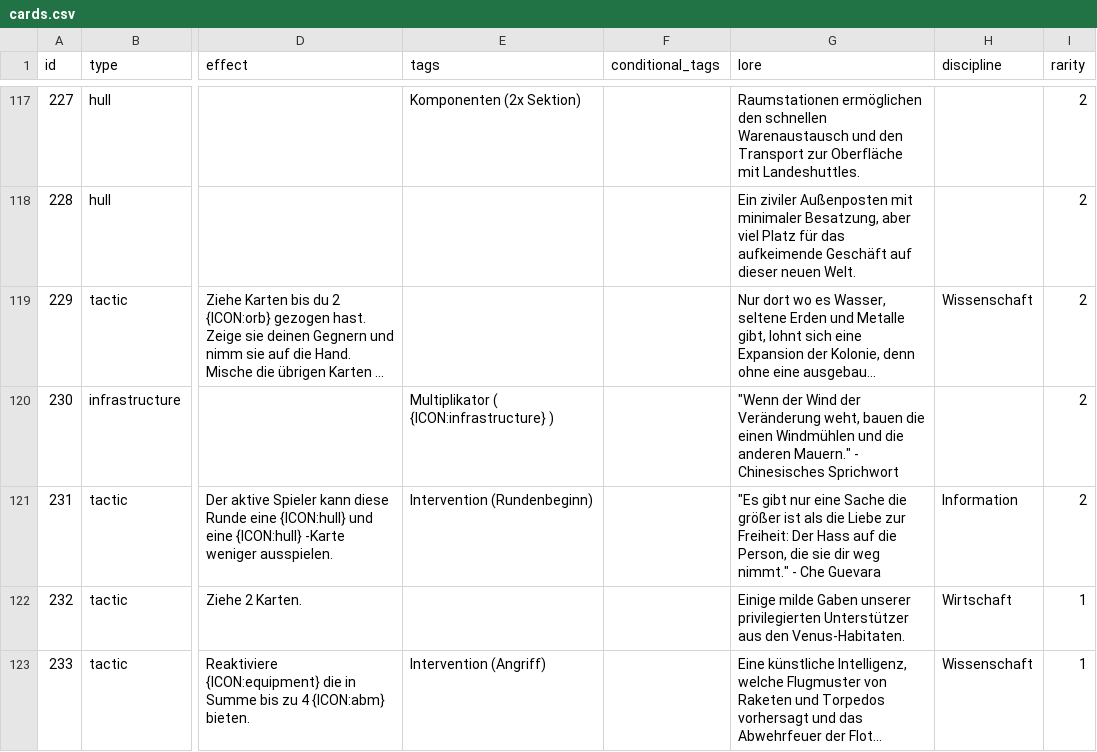
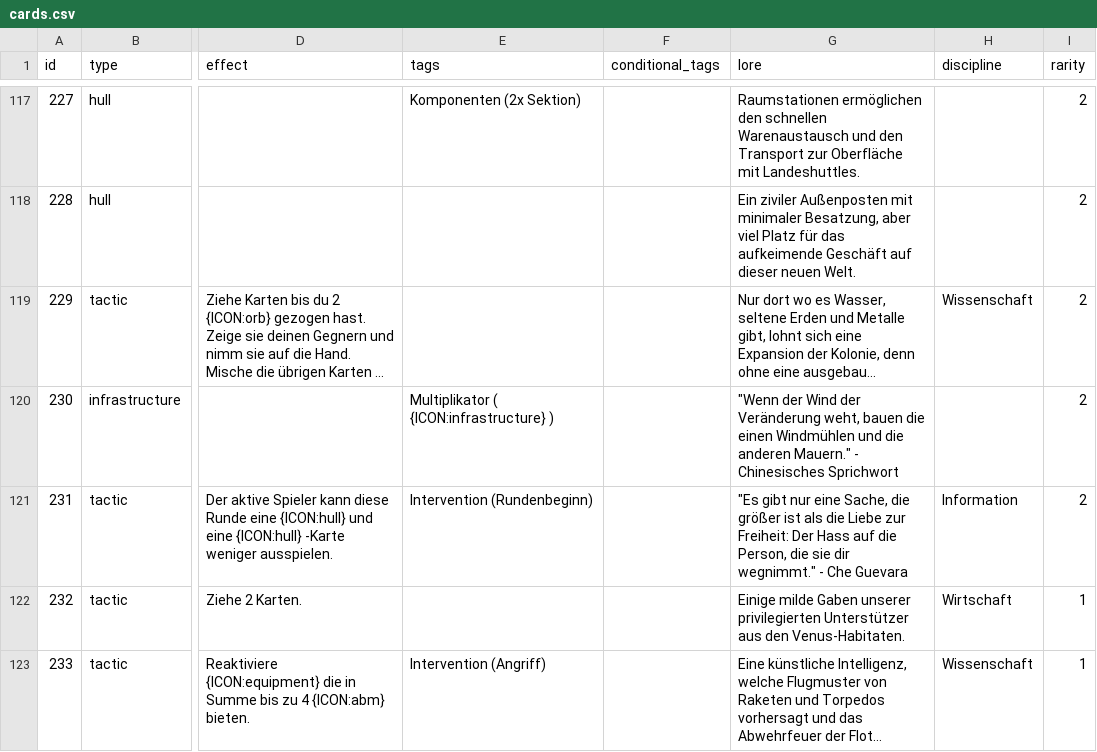
Before and after one commit to chrthom/outer-colonies, a CSV file: misc/cards.csv, drawn as a sheet; only a part is shown, gaps mark what is left out; long unchanged cells end in …; the diff covers the shown part only; the diff names each change by its address in the sheet, - before the commit and + after, or states it on an @@ line.

Commit message:
fix(misc): apply Batch 6 text corrections to cards.csv
- ID 179: Added comma before relative clause
- ID 231: Added comma before relative clause, fixed verb form
- ID 234: Added commas for proper sentence structure
- ID 325: Fixed adjective agreement, removed comma
- ID 338: Fixed 'Das' to 'Dass', added comma
- ID 416: Added comma before relative clause
- ID 438: Fixed 'der gleichen' to 'derselben'
- ID 439: Fixed dative case adjective
- ID 440: Fixed participle form
- ID 165: Fixed infinitive form at sentence end

```diff
--- a/misc/cards.csv
+++ b/misc/cards.csv
-G121 (lore): …nur eine Sache die größer ist als die Liebe zur Freiheit: Der Hass auf die Person, die sie dir weg nimmt." - Che…
+G121 (lore): …nur eine Sache, die größer ist als die Liebe zur Freiheit: Der Hass auf die Person, die sie dir wegnimmt." - Che…
```
Also changed, not shown: 9 edited cells elsewhere in this file, 1 other file.
